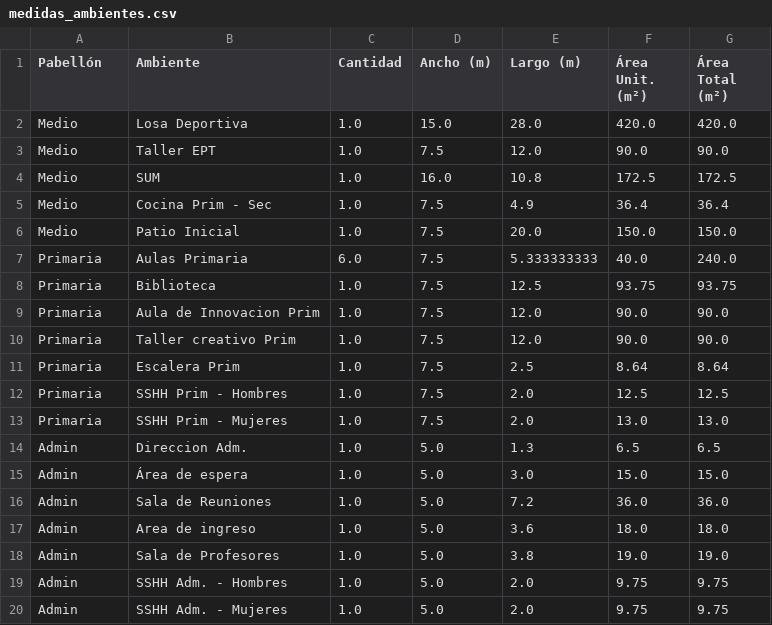
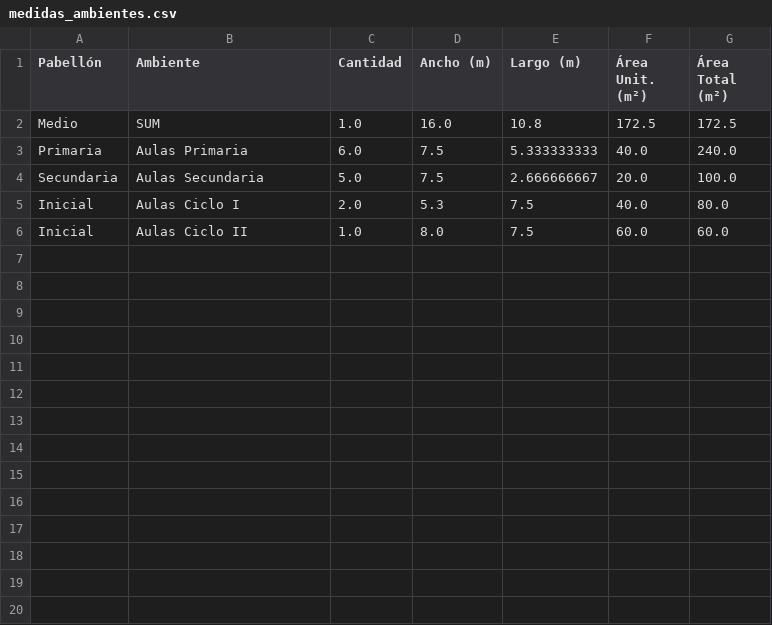
Before and after one commit to dev6Plaindes/prosesign_geometry_api, a CSV file: medidas_ambientes.csv, drawn as a sheet; removed rows and columns are numbered as before the commit, all else as after; the diff names each change by its address in the sheet, - before the commit and + after, or states it on an @@ line.

```diff
--- a/medidas_ambientes.csv
+++ b/medidas_ambientes.csv
-row 2: Medio | Losa Deportiva | 1.0 | 15.0 | 28.0 | 420.0 | 420.0
-row 3: Medio | Taller EPT | 1.0 | 7.5 | 12.0 | 90.0 | 90.0
-row 5: Medio | Cocina Prim - Sec | 1.0 | 7.5 | 4.9 | 36.4 | 36.4
-row 6: Medio | Patio Inicial | 1.0 | 7.5 | 20.0 | 150.0 | 150.0
-row 8: Primaria | Biblioteca | 1.0 | 7.5 | 12.5 | 93.75 | 93.75
-row 9: Primaria | Aula de Innovacion Prim | 1.0 | 7.5 | 12.0 | 90.0 | 90.0
-row 10: Primaria | Taller creativo Prim | 1.0 | 7.5 | 12.0 | 90.0 | 90.0
-row 11: Primaria | Escalera Prim | 1.0 | 7.5 | 2.5 | 8.64 | 8.64
-row 12: Primaria | SSHH Prim - Hombres | 1.0 | 7.5 | 2.0 | 12.5 | 12.5
-row 13: Primaria | SSHH Prim - Mujeres | 1.0 | 7.5 | 2.0 | 13.0 | 13.0
-row 14: Admin | Direccion Adm. | 1.0 | 5.0 | 1.3 | 6.5 | 6.5
-row 15: Admin | Área de espera | 1.0 | 5.0 | 3.0 | 15.0 | 15.0
-row 16: Admin | Sala de Reuniones | 1.0 | 5.0 | 7.2 | 36.0 | 36.0
-row 17: Admin | Area de ingreso | 1.0 | 5.0 | 3.6 | 18.0 | 18.0
-row 18: Admin | Sala de Profesores | 1.0 | 5.0 | 3.8 | 19.0 | 19.0
-row 19: Admin | SSHH Adm. - Hombres | 1.0 | 5.0 | 2.0 | 9.75 | 9.75
-row 20: Admin | SSHH Adm. - Mujeres | 1.0 | 5.0 | 2.0 | 9.75 | 9.75
+row 4: Secundaria | Aulas Secundaria | 5.0 | 7.5 | 2.666666667 | 20.0 | 100.0
+row 5: Inicial | Aulas Ciclo I | 2.0 | 5.3 | 7.5 | 40.0 | 80.0
+row 6: Inicial | Aulas Ciclo II | 1.0 | 8.0 | 7.5 | 60.0 | 60.0
```
Also changed, not shown: 3 other files.
